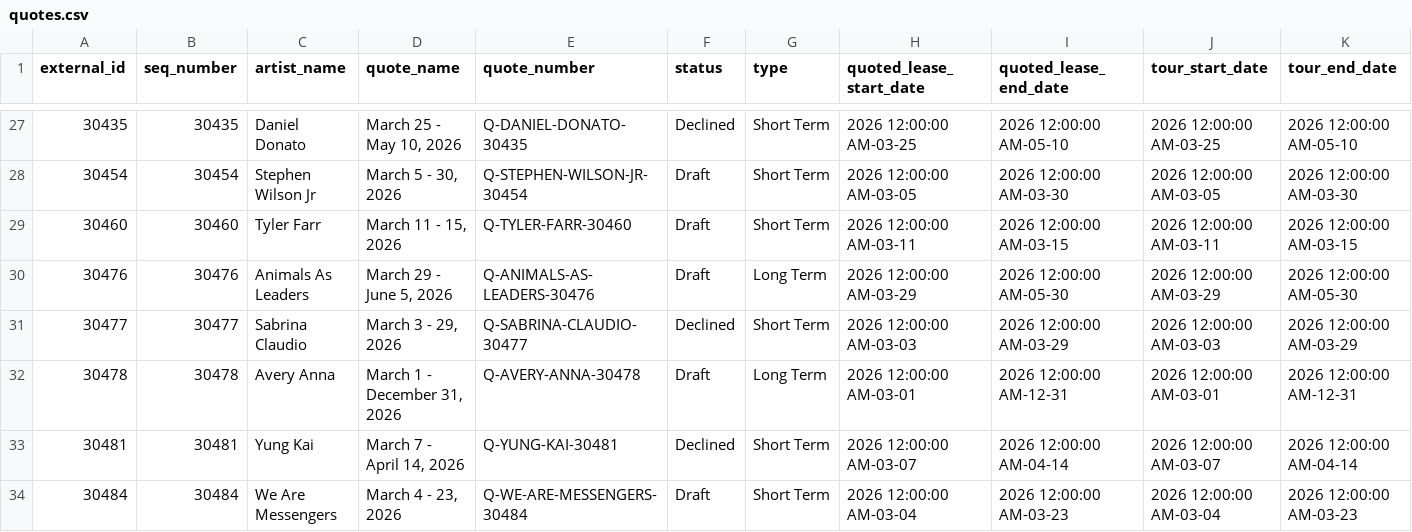
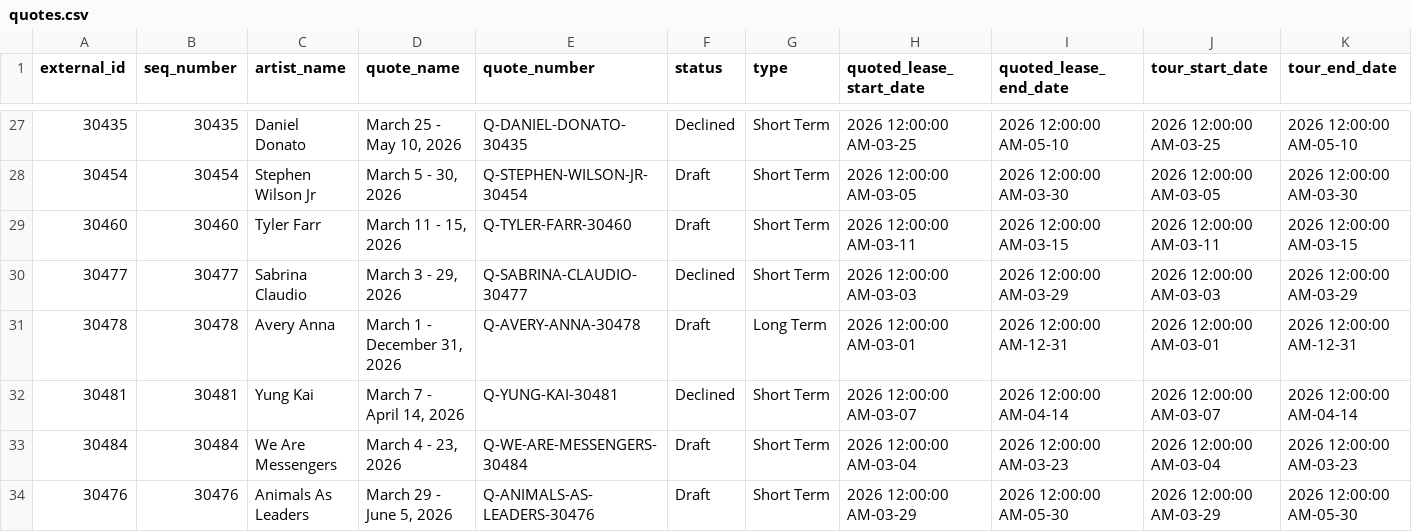
Before and after one commit to aaronwbriggs/startracker-import-tool, a CSV file: bravo-import/march 2026 tours_bravo/quotes.csv, drawn as a sheet; only a part is shown, gaps mark what is left out; removed rows and columns are numbered as before the commit, all else as after; rows hold the shown columns only; the diff names each change by its address in the sheet, - before the commit and + after, or states it on an @@ line.

```diff
--- a/bravo-import/march 2026 tours_bravo/quotes.csv
+++ b/bravo-import/march 2026 tours_bravo/quotes.csv
-row 30: 30476 | 30476 | Animals As Leaders | March 29 - June 5, 2026 | Q-ANIMALS-AS-LEADERS-30476 | Draft | Long Term | 2026 12:00:00 AM-03-29 | 2026 12:00:00 AM-05-30 | 2026 12:00:00 AM-03-29 | 2026 12:00:00 AM-05-30
+row 34: 30476 | 30476 | Animals As Leaders | March 29 - June 5, 2026 | Q-ANIMALS-AS-LEADERS-30476 | Draft | Short Term | 2026 12:00:00 AM-03-29 | 2026 12:00:00 AM-05-30 | 2026 12:00:00 AM-03-29 | 2026 12:00:00 AM-05-30
```
Also changed, not shown: bravo-import/march 2026 tours_bravo/line_items.csv, bravo-import/march 2026 tours_bravo/quote_coaches.csv, 8 other files.
